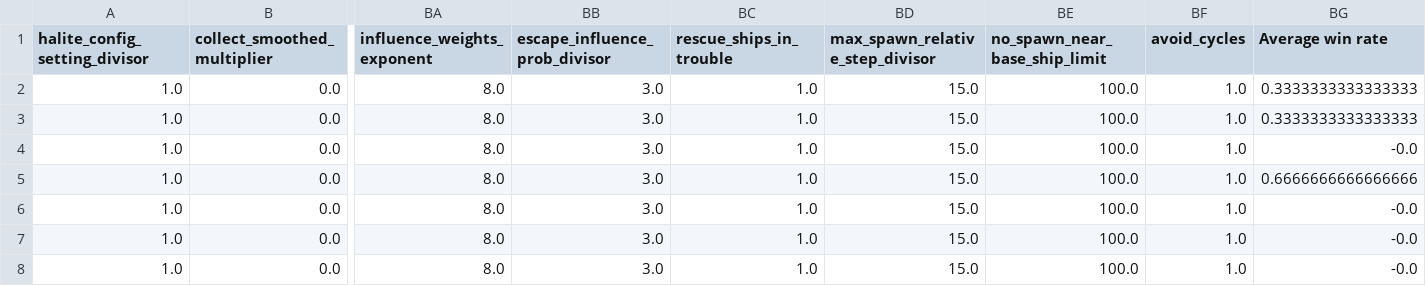
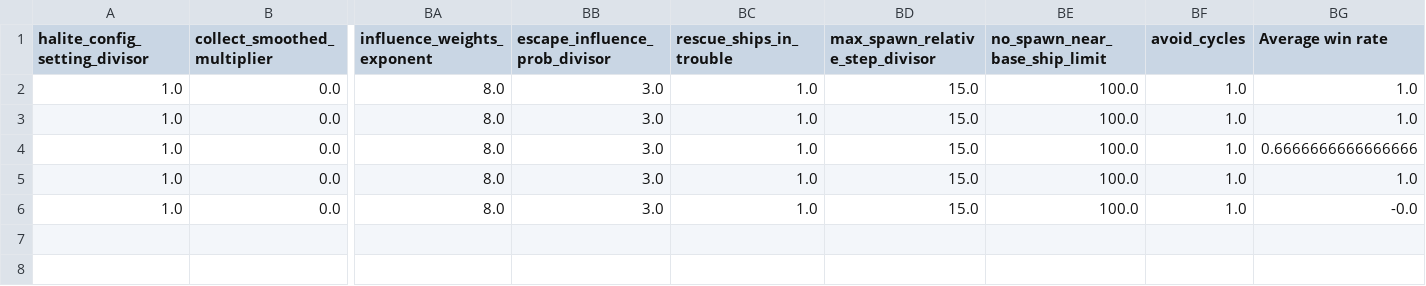
Before and after one commit to ttvand/Halite, a CSV file: Rule agents/Rule based with evolution VIII/config_settings_scores.csv, drawn as a sheet; only a part is shown, gaps mark what is left out; removed rows and columns are numbered as before the commit, all else as after; rows hold the shown columns only; the diff names each change by its address in the sheet, - before the commit and + after, or states it on an @@ line.

```diff
--- a/Rule agents/Rule based with evolution VIII/config_settings_scores.csv
+++ b/Rule agents/Rule based with evolution VIII/config_settings_scores.csv
-BG2:BG3 (Average win rate): 0.3333333333333333
+BG2:BG3 (Average win rate): 1.0
-row 4: 1.0 | 0.0 | 8.0 | 3.0 | 1.0 | 15.0 | 100.0 | 1.0 | -0.0
-BG5 (Average win rate): -0.0
+BG5 (Average win rate): 1.0
-row 7: 1.0 | 0.0 | 8.0 | 3.0 | 1.0 | 15.0 | 100.0 | 1.0 | -0.0
```
Also changed, not shown: Rule agents/Rule based with evolution VIII/learning_progress.csv, Rule agents/Rule based with evolution VIII/self_play_experience.csv, 23 other files.
